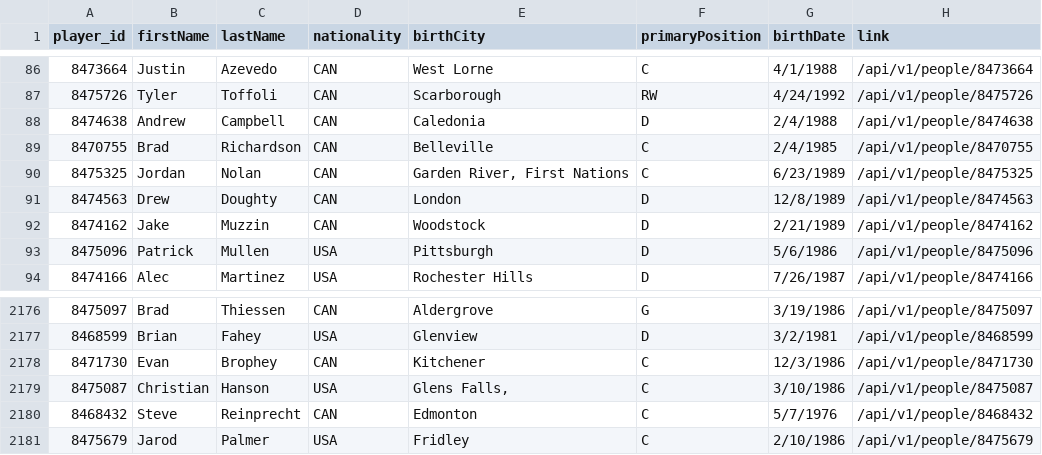
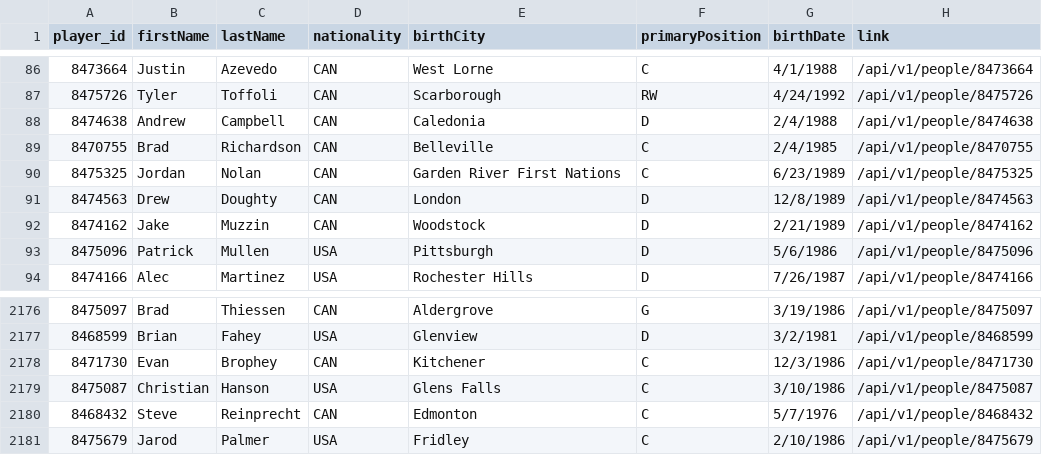
Before and after one commit to efrisch6/ETL-Project, a CSV file: Resources/player_info.csv, drawn as a sheet; only a part is shown, gaps mark what is left out.

Commit message:
Corrected errors in player_info.csv

```diff
--- a/Resources/player_info.csv
+++ b/Resources/player_info.csv
@@ -89,3 +89,3 @@ player_id|firstName|lastName|nationality|birthCity|primaryPosition|birthDate|lin
 8470755|Brad|Richardson|CAN|Belleville|C|2/4/1985|/api/v1/people/8470755
-8475325|Jordan|Nolan|CAN|Garden River, First Nations|C|6/23/1989|/api/v1/people/8475325
+8475325|Jordan|Nolan|CAN|Garden River First Nations|C|6/23/1989|/api/v1/people/8475325
 8474563|Drew|Doughty|CAN|London|D|12/8/1989|/api/v1/people/8474563
@@ -2178,3 +2178,3 @@ player_id|firstName|lastName|nationality|birthCity|primaryPosition|birthDate|lin
 8471730|Evan|Brophey|CAN|Kitchener|C|12/3/1986|/api/v1/people/8471730
-8475087|Christian|Hanson|USA|Glens Falls,|C|3/10/1986|/api/v1/people/8475087
+8475087|Christian|Hanson|USA|Glens Falls|C|3/10/1986|/api/v1/people/8475087
 8468432|Steve|Reinprecht|CAN|Edmonton|C|5/7/1976|/api/v1/people/8468432
```
